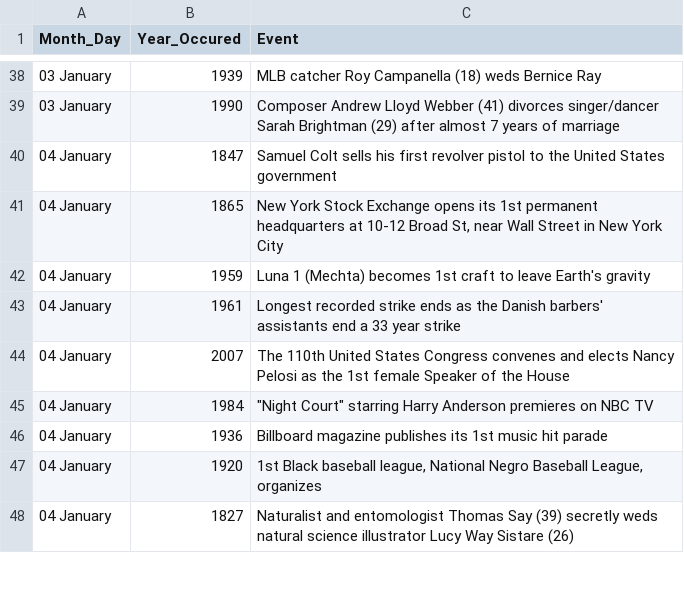
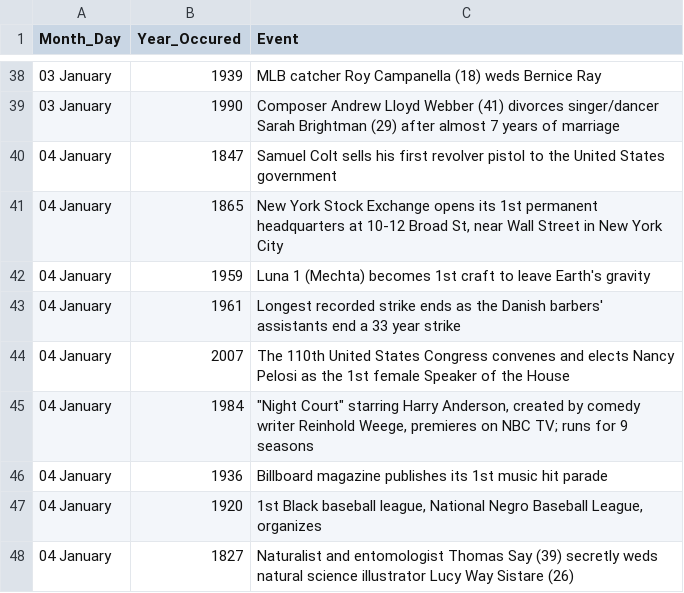
Before and after one commit to KelvinOyanna/Historic-Events-Data, a CSV file: ProcessedData/events.csv, drawn as a sheet; only a part is shown, gaps mark what is left out; the diff covers the shown part only.

```diff
--- a/ProcessedData/events.csv
+++ b/ProcessedData/events.csv
@@ -44,3 +44,3 @@ Month_Day,Year_Occured,Event
 04 January,2007,The 110th United States Congress convenes and elects Nancy Pelosi as the 1st female Speaker of the House
-04 January,1984,"""Night Court"" starring Harry Anderson premieres on NBC TV"
+04 January,1984,"""Night Court"" starring Harry Anderson, created by comedy writer Reinhold Weege, premieres on NBC TV; runs for 9 seasons"
 04 January,1936,Billboard magazine publishes its 1st music hit parade
```
Also changed, not shown: 42 removed rows elsewhere in this file, RawEventsData/events.csv, 5 other files.
